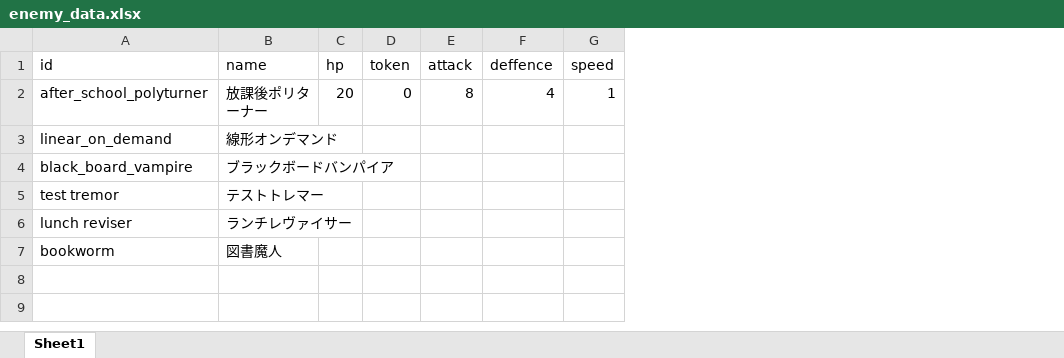
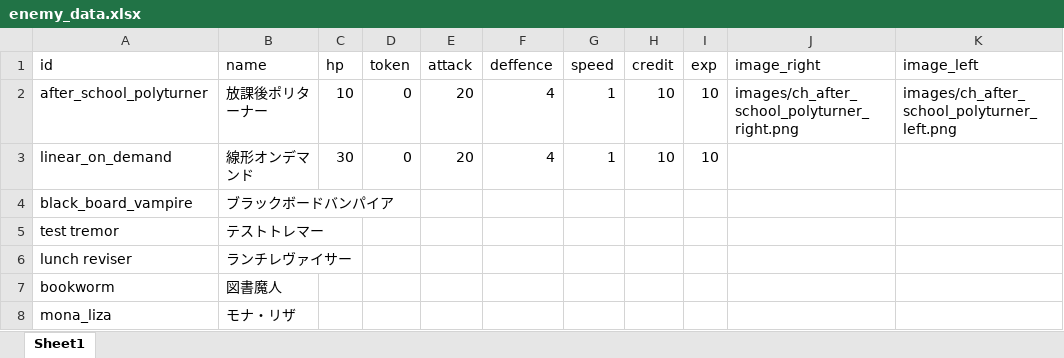
Before and after one commit to IpotaZero/rpg, an Excel workbook: enemy_data.xlsx, sheet Sheet1, drawn as a sheet; values as stored, in another font and other column widths than the file's, no borders; the diff names each change by its address in the sheet, - before the commit and + after, or states it on an @@ line.

```diff
--- a/enemy_data.xlsx (sheet Sheet1)
+++ b/enemy_data.xlsx (sheet Sheet1)
+column H (credit), rows 2-3: 10 | 10
+column I (exp), rows 2-3: 10 | 10
+column J (image_right), row 2: images/ch_after_school_polyturner_right.png
+column K (image_left), row 2: images/ch_after_school_polyturner_left.png
-C2 (hp): 20
+C2 (hp): 10
-E2 (attack): 8
+E2 (attack): 20
-C3 (hp): (empty)
+C3 (hp): 30
-D3 (token): (empty)
+D3 (token): 0
-E3 (attack): (empty)
+E3 (attack): 20
-F3 (deffence): (empty)
+F3 (deffence): 4
-G3 (speed): (empty)
+G3 (speed): 1
+row 8: mona_liza | モナ・リザ
```
Also changed, not shown: 27 other files.
